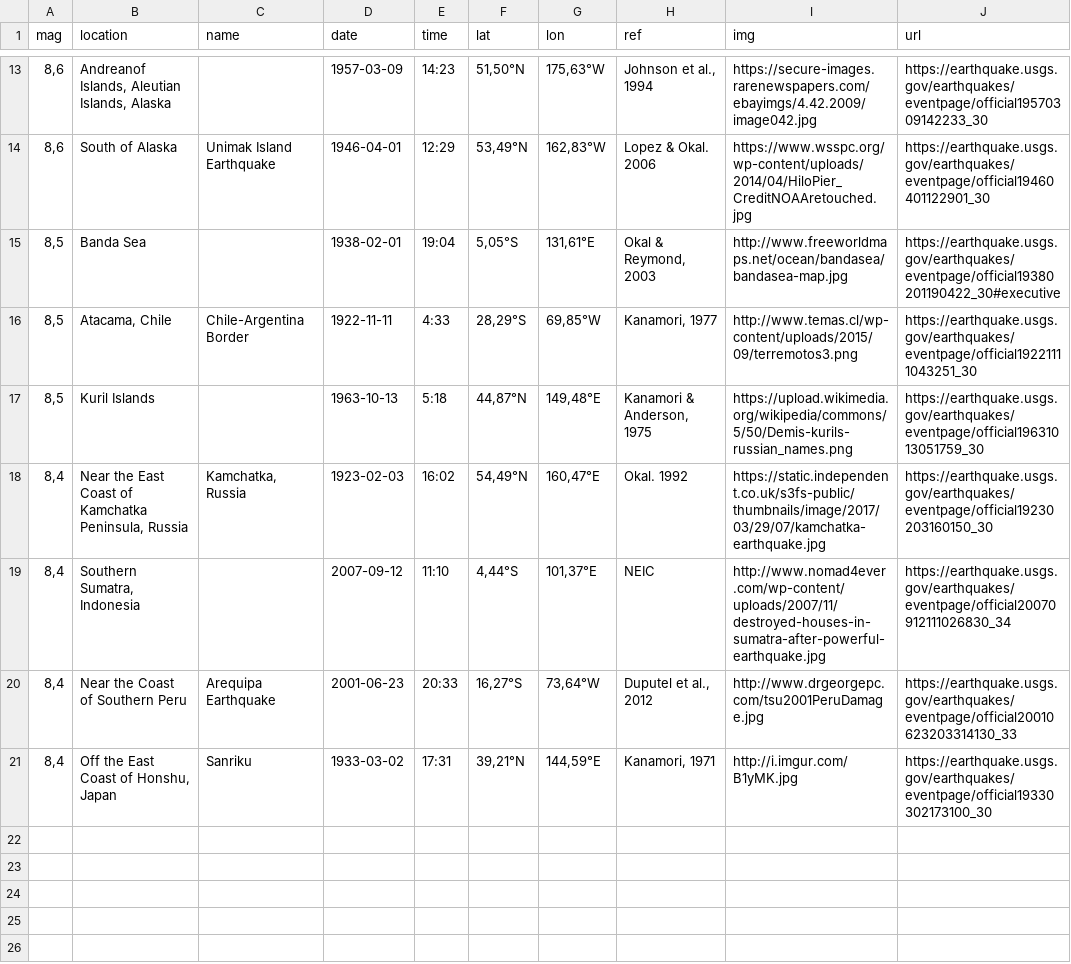
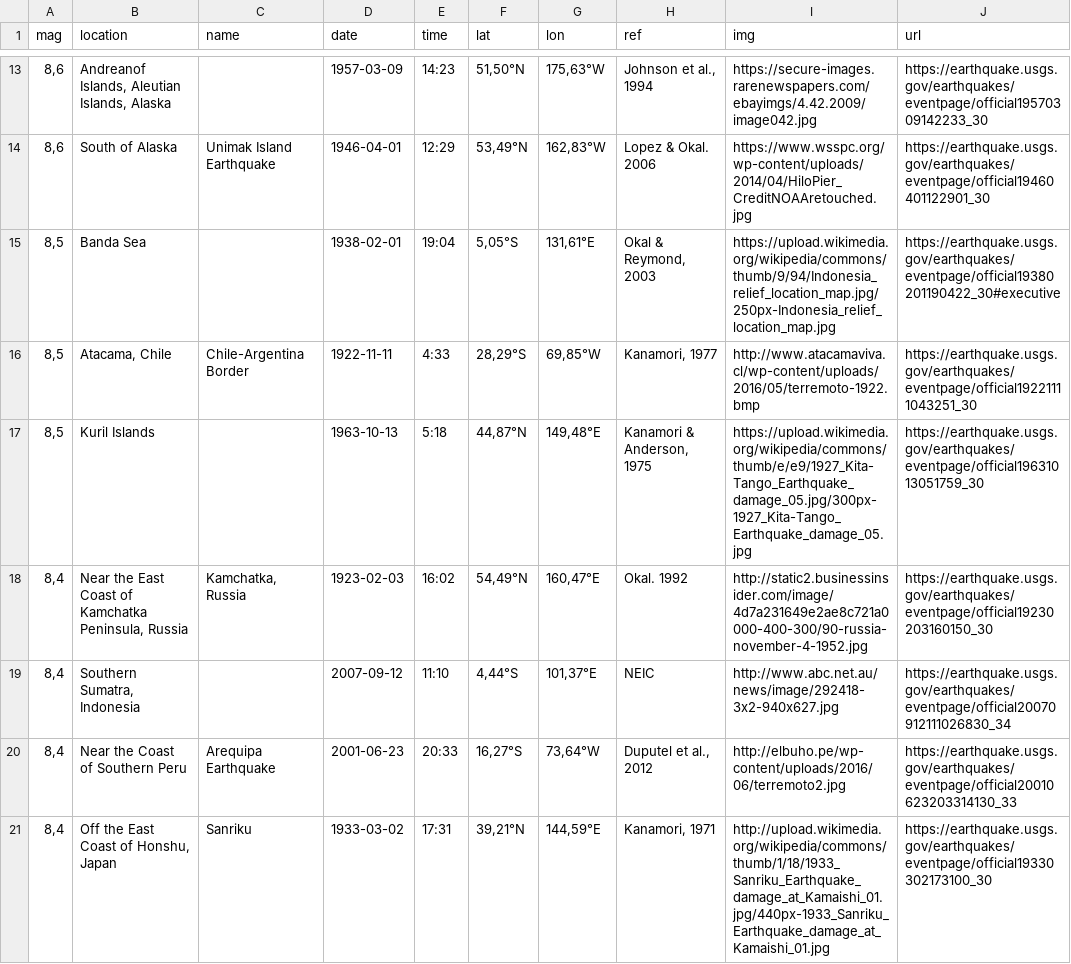
Before and after one commit to ManuMani/csvterremotos, a CSV file: top-20.csv, drawn as a sheet; only a part is shown, gaps mark what is left out.

Commit message:
Update top-20.csv

```diff
--- a/top-20.csv
+++ b/top-20.csv
@@ -14,8 +14,8 @@ mag,location,name,date,time,lat,lon,ref,img,url
 "8,6",South of Alaska,Unimak Island Earthquake,1946-04-01,12:29,"53,49°N","162,83°W",Lopez & Okal. 2006,https://www.wsspc.org/wp-content/uploads/2014/04/HiloPier_CreditNOAAretouched.jpg,https://earthquake.usgs.gov/earthquakes/eventpage/official19460401122901_30
-"8,5",Banda Sea,,1938-02-01,19:04,"5,05°S","131,61°E","Okal & Reymond, 2003",http://www.freeworldmaps.net/ocean/bandasea/bandasea-map.jpg,https://earthquake.usgs.gov/earthquakes/eventpage/official19380201190422_30#executive
-"8,5","Atacama, Chile",Chile-Argentina Border,1922-11-11,4:33,"28,29°S","69,85°W","Kanamori, 1977",http://www.temas.cl/wp-content/uploads/2015/09/terremotos3.png,https://earthquake.usgs.gov/earthquakes/eventpage/official19221111043251_30
-"8,5",Kuril Islands,,1963-10-13,5:18,"44,87°N","149,48°E","Kanamori & Anderson, 1975",https://upload.wikimedia.org/wikipedia/commons/5/50/Demis-kurils-russian_names.png,https://earthquake.usgs.gov/earthquakes/eventpage/official19631013051759_30
-"8,4","Near the East Coast of Kamchatka Peninsula, Russia","Kamchatka, Russia",1923-02-03,16:02,"54,49°N","160,47°E",Okal. 1992,https://static.independent.co.uk/s3fs-public/thumbnails/image/2017/03/29/07/kamchatka-earthquake.jpg,https://earthquake.usgs.gov/earthquakes/eventpage/official19230203160150_30
-"8,4","Southern Sumatra, Indonesia",,2007-09-12,11:10,"4,44°S","101,37°E",NEIC,http://www.nomad4ever.com/wp-content/uploads/2007/11/destroyed-houses-in-sumatra-after-powerful-earthquake.jpg,https://earthquake.usgs.gov/earthquakes/eventpage/official20070912111026830_34
-"8,4",Near the Coast of Southern Peru,Arequipa Earthquake,2001-06-23,20:33,"16,27°S","73,64°W","Duputel et al., 2012",http://www.drgeorgepc.com/tsu2001PeruDamage.jpg,https://earthquake.usgs.gov/earthquakes/eventpage/official20010623203314130_33
-"8,4","Off the East Coast of Honshu, Japan",Sanriku,1933-03-02,17:31,"39,21°N","144,59°E","Kanamori, 1971",http://i.imgur.com/B1yMK.jpg,https://earthquake.usgs.gov/earthquakes/eventpage/official19330302173100_30
+"8,5",Banda Sea,,1938-02-01,19:04,"5,05°S","131,61°E","Okal & Reymond, 2003",https://upload.wikimedia.org/wikipedia/commons/thumb/9/94/Indonesia_relief_location_map.jpg/250px-Indonesia_relief_location_map.jpg,https://earthquake.usgs.gov/earthquakes/eventpage/official19380201190422_30#executive
+"8,5","Atacama, Chile",Chile-Argentina Border,1922-11-11,4:33,"28,29°S","69,85°W","Kanamori, 1977",http://www.atacamaviva.cl/wp-content/uploads/2016/05/terremoto-1922.bmp,https://earthquake.usgs.gov/earthquakes/eventpage/official19221111043251_30
+"8,5",Kuril Islands,,1963-10-13,5:18,"44,87°N","149,48°E","Kanamori & Anderson, 1975",https://upload.wikimedia.org/wikipedia/commons/thumb/e/e9/1927_Kita-Tango_Earthquake_damage_05.jpg/300px-1927_Kita-Tango_Earthquake_damage_05.jpg,https://earthquake.usgs.gov/earthquakes/eventpage/official19631013051759_30
+"8,4","Near the East Coast of Kamchatka Peninsula, Russia","Kamchatka, Russia",1923-02-03,16:02,"54,49°N","160,47°E",Okal. 1992,http://static2.businessinsider.com/image/4d7a231649e2ae8c721a0000-400-300/90-russia-november-4-1952.jpg,https://earthquake.usgs.gov/earthquakes/eventpage/official19230203160150_30
+"8,4","Southern Sumatra, Indonesia",,2007-09-12,11:10,"4,44°S","101,37°E",NEIC,http://www.abc.net.au/news/image/292418-3x2-940x627.jpg,https://earthquake.usgs.gov/earthquakes/eventpage/official20070912111026830_34
+"8,4",Near the Coast of Southern Peru,Arequipa Earthquake,2001-06-23,20:33,"16,27°S","73,64°W","Duputel et al., 2012",http://elbuho.pe/wp-content/uploads/2016/06/terremoto2.jpg,https://earthquake.usgs.gov/earthquakes/eventpage/official20010623203314130_33
+"8,4","Off the East Coast of Honshu, Japan",Sanriku,1933-03-02,17:31,"39,21°N","144,59°E","Kanamori, 1971",http://upload.wikimedia.org/wikipedia/commons/thumb/1/18/1933_Sanriku_Earthquake_damage_at_Kamaishi_01.jpg/440px-1933_Sanriku_Earthquake_damage_at_Kamaishi_01.jpg,https://earthquake.usgs.gov/earthquakes/eventpage/official19330302173100_30
```
